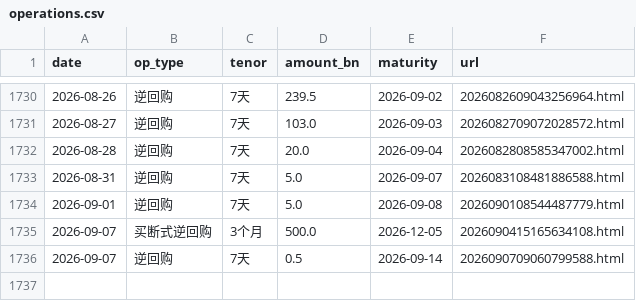
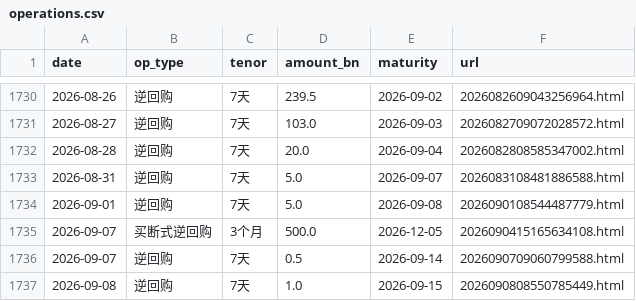
Before and after one commit to Slavduja/PBOC, a CSV file: output/operations.csv, drawn as a sheet; only a part is shown, gaps mark what is left out.

```diff
--- a/output/operations.csv
+++ b/output/operations.csv
@@ -1736 +1736,2 @@ date,op_type,tenor,amount_bn,maturity,url
 2026-09-07,逆回购,7天,0.5,2026-09-14,2026090709060799588.html
+2026-09-08,逆回购,7天,1.0,2026-09-15,2026090808550785449.html
```
Also changed, not shown: output/markets.csv, output/pboc_liquidity.csv, 2 other files.
